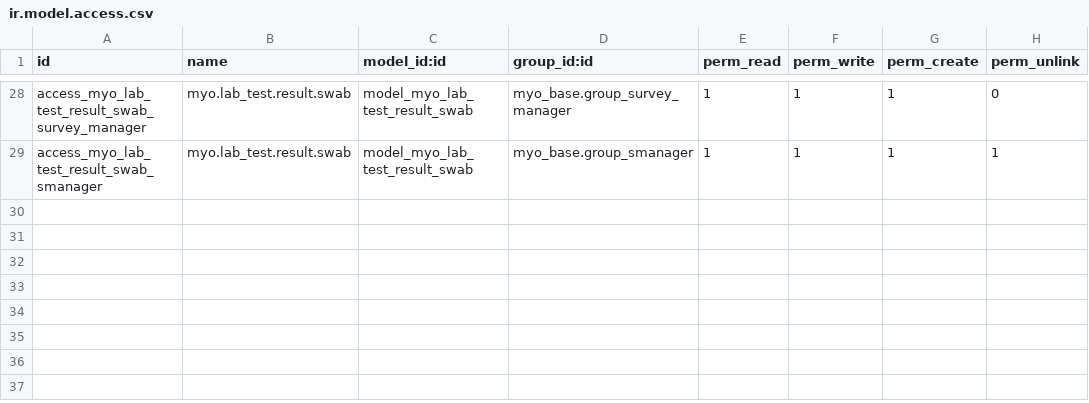
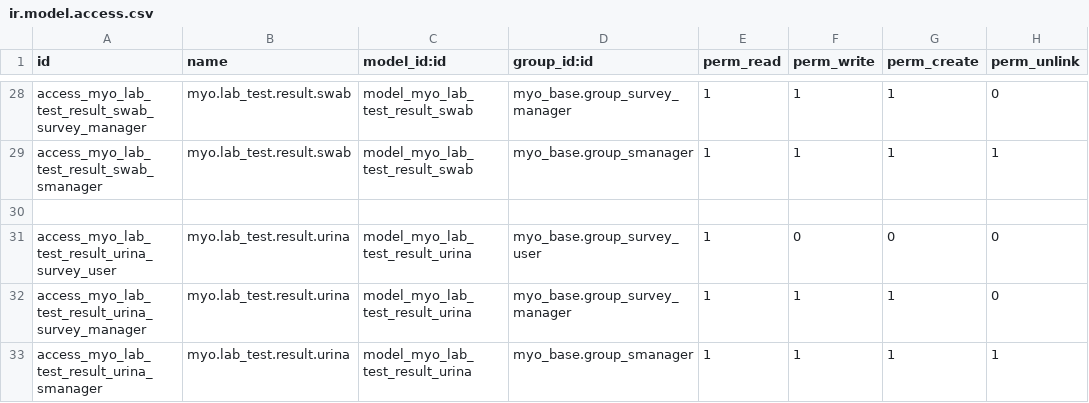
Before and after one commit to MostlyOpen/odoo_addons_jcafb, a CSV file: myo_lab_test_cst/security/ir.model.access.csv, drawn as a sheet; only a part is shown, gaps mark what is left out.

Commit message:
[IMP] myo_lab_test_cst

```diff
--- a/myo_lab_test_cst/security/ir.model.access.csv
+++ b/myo_lab_test_cst/security/ir.model.access.csv
@@ -29 +29,5 @@ access_myo_lab_test_result_swab_survey_manager,myo.lab_test.result.swab,model_my
 access_myo_lab_test_result_swab_smanager,myo.lab_test.result.swab,model_myo_lab_test_result_swab,myo_base.group_smanager,1,1,1,1
+
+access_myo_lab_test_result_urina_survey_user,myo.lab_test.result.urina,model_myo_lab_test_result_urina,myo_base.group_survey_user,1,0,0,0
+access_myo_lab_test_result_urina_survey_manager,myo.lab_test.result.urina,model_myo_lab_test_result_urina,myo_base.group_survey_manager,1,1,1,0
+access_myo_lab_test_result_urina_smanager,myo.lab_test.result.urina,model_myo_lab_test_result_urina,myo_base.group_smanager,1,1,1,1
```
Also changed, not shown: 8 other files.
